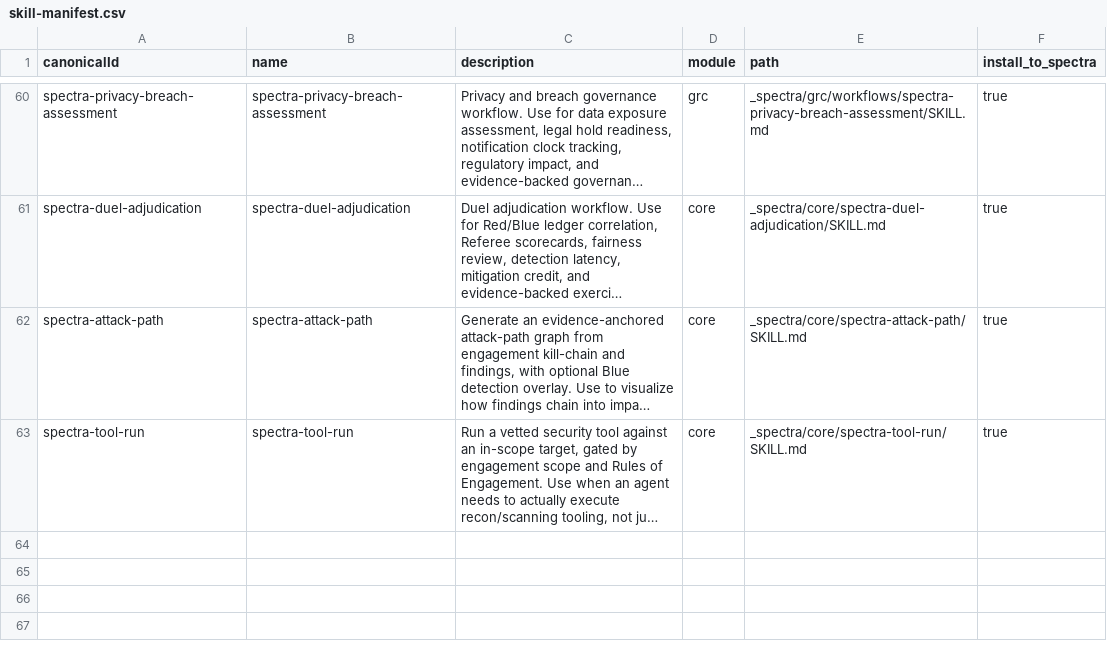
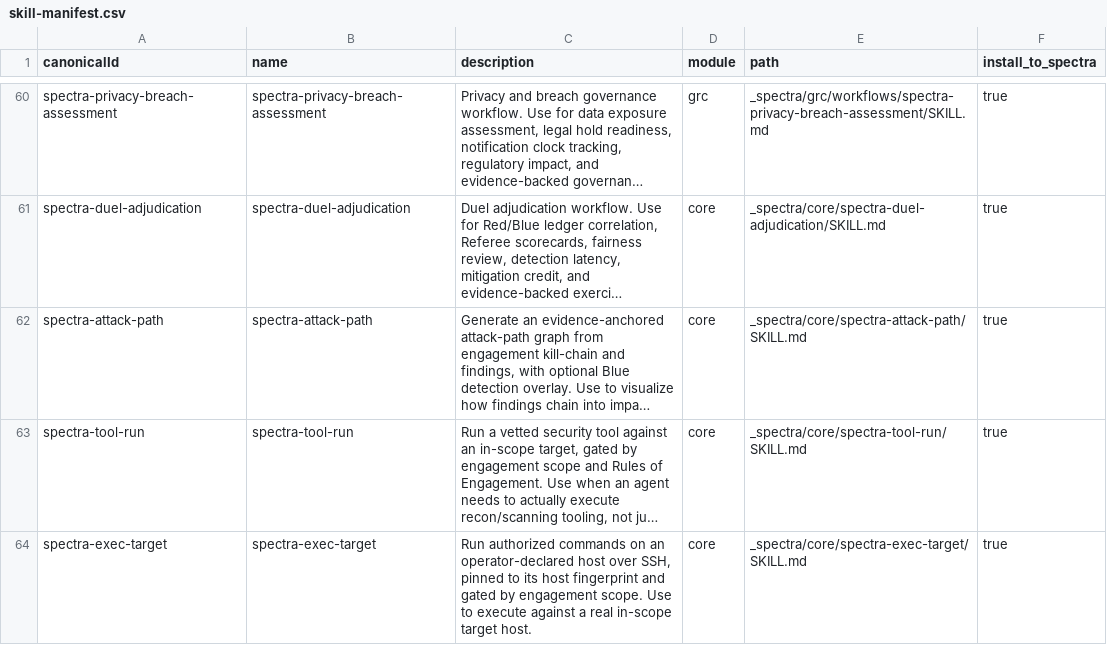
Before and after one commit to vcnngr/spectra-method, a CSV file: _config/skill-manifest.csv, drawn as a sheet; only a part is shown, gaps mark what is left out; long unchanged cells end in …; the diff names each change by its address in the sheet, - before the commit and + after, or states it on an @@ line.

```diff
--- a/_config/skill-manifest.csv
+++ b/_config/skill-manifest.csv
+row 64: spectra-exec-target | spectra-exec-target | Run authorized commands on an operator-declared host over SSH, pinned to its host fingerprint and gated by engagement scope. Use to execute against a real in-scope target host. | core | _spectra/core/spectra-exec-target/SKILL.md | true
```
Also changed, not shown: 8 other files.
